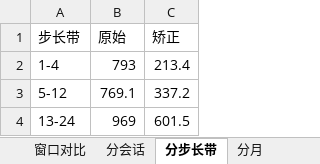
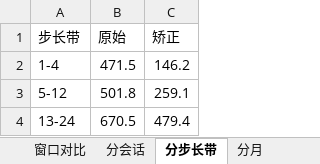
Before and after one commit to jerryloopback-hash/20260910-MMcompetition, an Excel workbook: C题/p3/m1_out/m1_结果.xlsx, sheet 分步长带, drawn as a sheet; values as stored, in another font and other column widths than the file's, no borders; the diff names each change by its address in the sheet, - before the commit and + after, or states it on an @@ line.

```diff
--- a/C题/p3/m1_out/m1_结果.xlsx (sheet 分步长带)
+++ b/C题/p3/m1_out/m1_结果.xlsx (sheet 分步长带)
-B2 (原始): 793
+B2 (原始): 471.5
-C2 (矫正): 213.4
+C2 (矫正): 146.2
-B3 (原始): 769.1
+B3 (原始): 501.8
-C3 (矫正): 337.2
+C3 (矫正): 259.1
-B4 (原始): 969
+B4 (原始): 670.5
-C4 (矫正): 601.5
+C4 (矫正): 479.4
```
Also changed, not shown: sheet 分月, sheet 校准与总表, sheet 窗口对比, sheet 分会话, sheet 层内统计, 27 other files.
